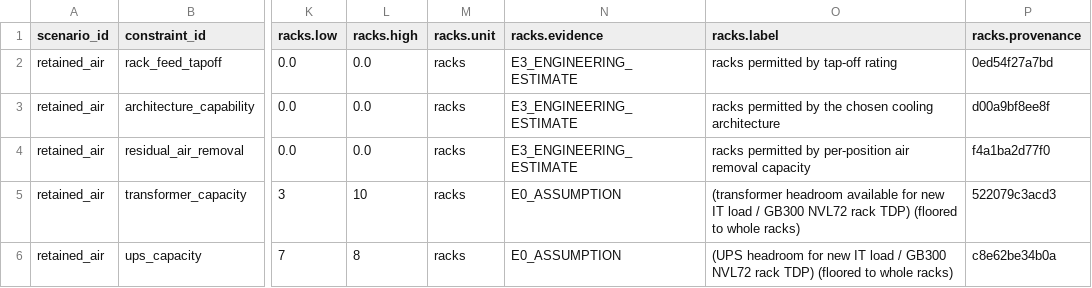
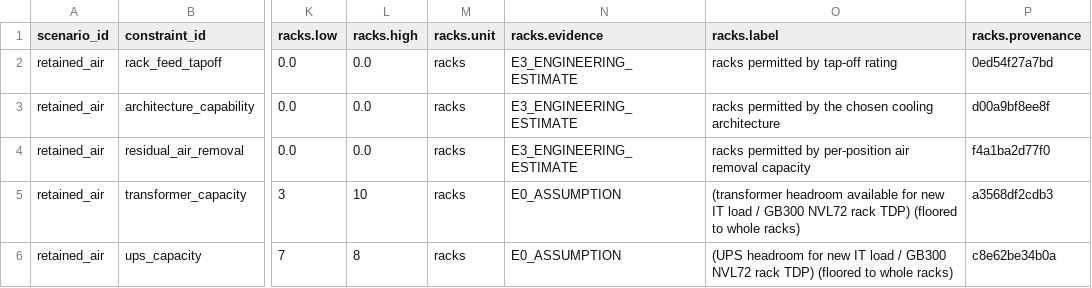
Before and after one commit to iceccarelli/GridForge-AI, a CSV file: public/reference/working_files/constraints.csv, drawn as a sheet; only a part is shown, gaps mark what is left out; the diff covers the shown part only; the diff names each change by its address in the sheet, - before the commit and + after, or states it on an @@ line.

```diff
--- a/public/reference/working_files/constraints.csv
+++ b/public/reference/working_files/constraints.csv
-P5 (racks.provenance): 522079c3acd3
+P5 (racks.provenance): a3568df2cdb3
```
Also changed, not shown: 9 edited cells elsewhere in this file, public/reference/working_files/provenance.csv, 11 other files.
